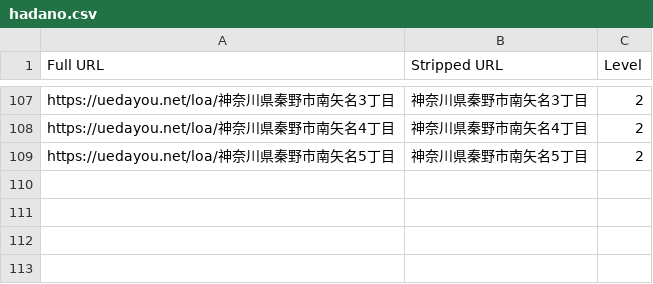
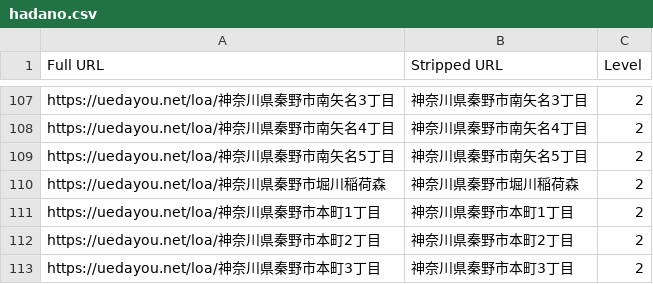
Before and after one commit to toranekoland/poster-map, a CSV file: dataset/kanagawa/hadano.csv, drawn as a sheet; only a part is shown, gaps mark what is left out; the diff names each change by its address in the sheet, - before the commit and + after, or states it on an @@ line.

```diff
--- a/dataset/kanagawa/hadano.csv
+++ b/dataset/kanagawa/hadano.csv
+row 110: https://uedayou.net/loa/神奈川県秦野市堀川稲荷森 | 神奈川県秦野市堀川稲荷森 | 2
+row 111: https://uedayou.net/loa/神奈川県秦野市本町1丁目 | 神奈川県秦野市本町1丁目 | 2
+row 112: https://uedayou.net/loa/神奈川県秦野市本町2丁目 | 神奈川県秦野市本町2丁目 | 2
+row 113: https://uedayou.net/loa/神奈川県秦野市本町3丁目 | 神奈川県秦野市本町3丁目 | 2
```
Also changed, not shown: dataset/kanagawa/hiratsuka.csv, dataset/kanagawa/odawara.csv, 4 other files.
